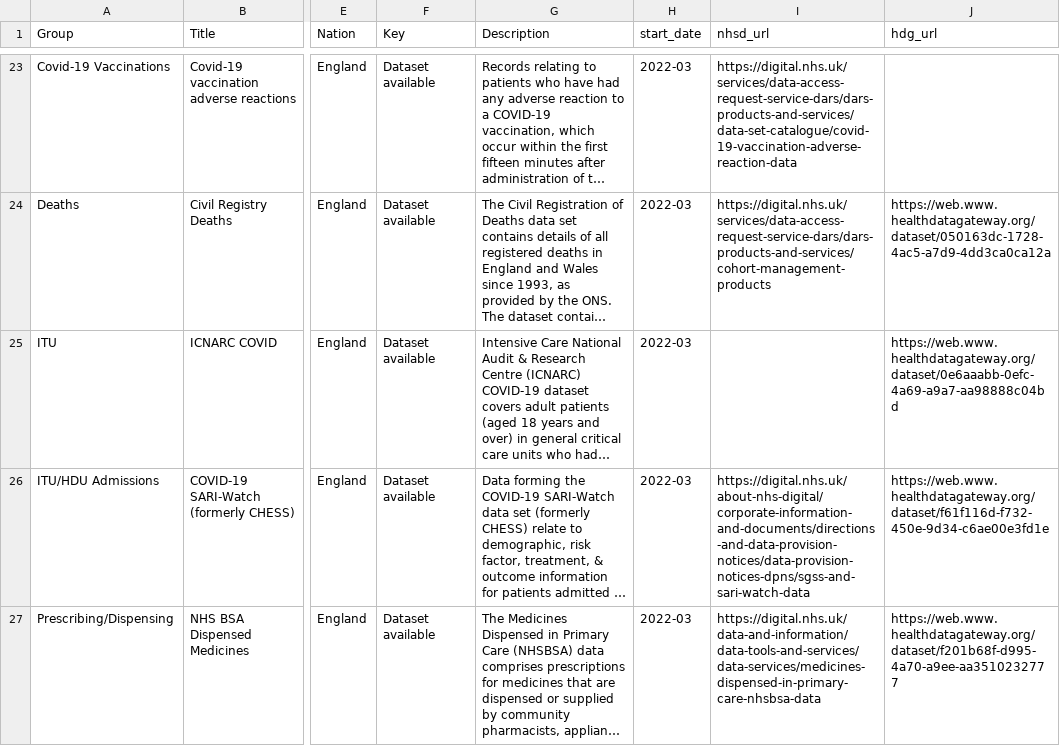
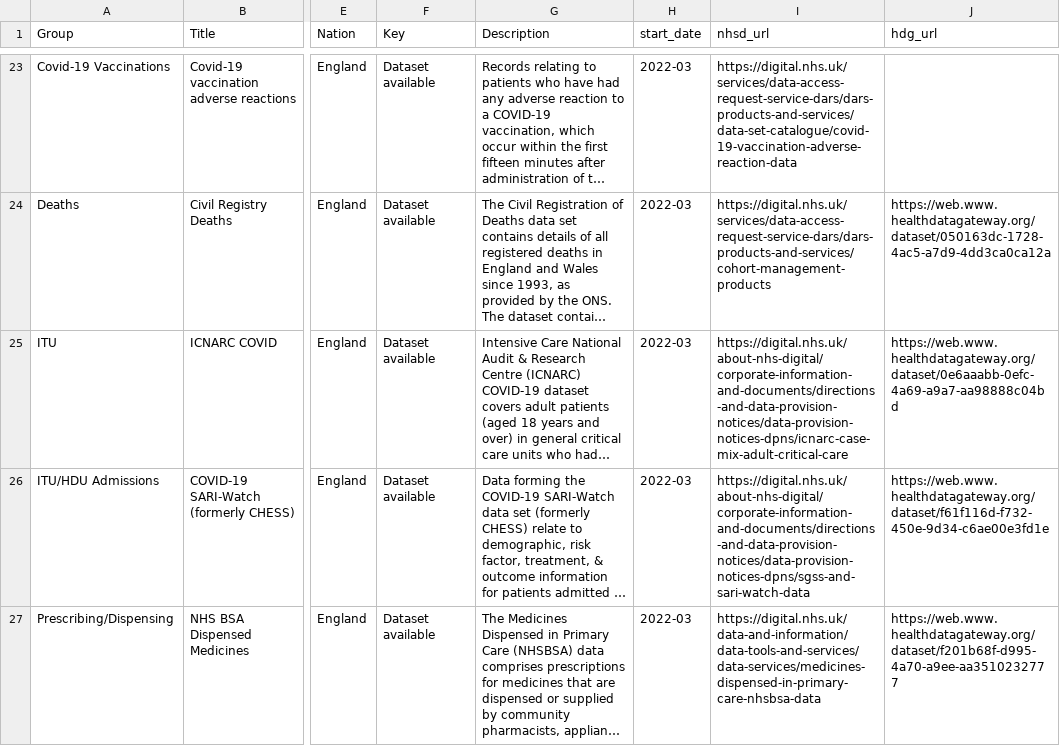
Before and after one commit to BHFDSC/cvd-covid-tre-dashboard, a CSV file: BHF_Dashboards/BHF_DSC_TRE_External_Dashboard/Data/TRE_dataset_link.csv, drawn as a sheet; only a part is shown, gaps mark what is left out; long unchanged cells end in …; the diff names each change by its address in the sheet, - before the commit and + after, or states it on an @@ line.

Commit message:
adding URL links to description module

```diff
--- a/BHF_Dashboards/BHF_DSC_TRE_External_Dashboard/Data/TRE_dataset_link.csv
+++ b/BHF_Dashboards/BHF_DSC_TRE_External_Dashboard/Data/TRE_dataset_link.csv
-I25 (nhsd_url): (empty)
+I25 (nhsd_url): https://digital.nhs.uk/about-nhs-digital/corporate-information-and-documents/directions-and-data-provision-notices/data-provision-notices-dpns/icnarc-case-mix-adult-critical-care
```
Also changed, not shown: 1 other file.
